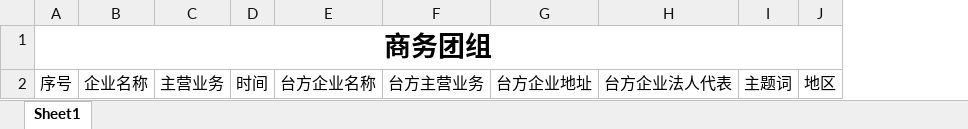
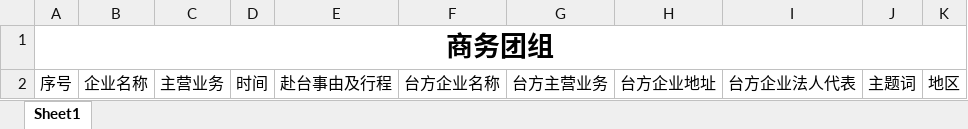
Before and after one commit to ArcherLuo233/election-s-prediction, an Excel workbook: template/swtz.xlsx, sheet Sheet1, drawn as a sheet; values as stored, in another font and other column widths than the file's, no borders; the diff names each change by its address in the sheet, - before the commit and + after, or states it on an @@ line.

```diff
--- a/template/swtz.xlsx (sheet Sheet1)
+++ b/template/swtz.xlsx (sheet Sheet1)
+column E, row 2: 赴台事由及行程
```
Also changed, not shown: 7 other files.
